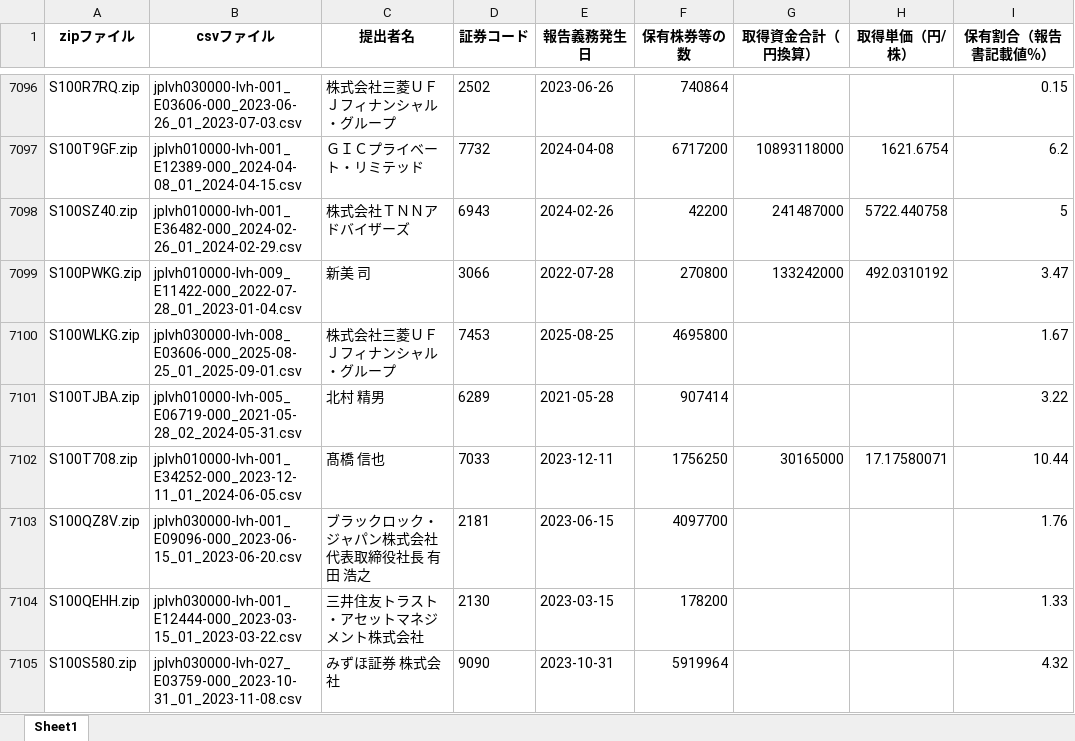
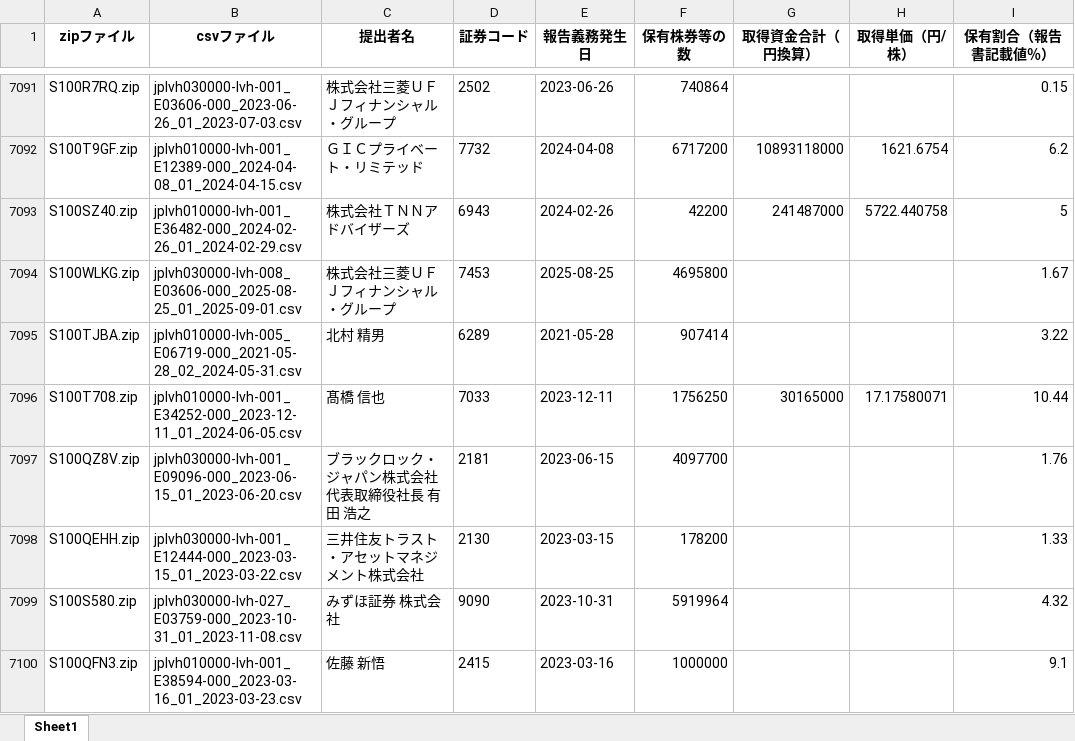
Before and after one commit to harubon1027-pixel/activist-results, an Excel workbook: docs/大量保有報告書_解析結果.xlsx, sheet Sheet1, drawn as a sheet; only a part is shown, gaps mark what is left out; the shorter side is filled out with more unchanged rows; values as stored, in another font and other column widths than the file's, no borders; the diff covers the shown part only; the diff names each change by its address in the sheet, - before the commit and + after, or states it on an @@ line.

```diff
--- a/docs/大量保有報告書_解析結果.xlsx (sheet Sheet1)
+++ b/docs/大量保有報告書_解析結果.xlsx (sheet Sheet1)
-row 7099: S100PWKG.zip | jplvh010000-lvh-009_E11422-000_2022-07-28_01_2023-01-04.csv | 新美 司 | 3066 | 2022-07-28 | 270800 | 133242000 | 492.0310192 | 3.47
```
Also changed, not shown: 9 removed rows elsewhere in this sheet, docs/アクティビスト銘柄_資産判定.xlsx, docs/アクティビスト銘柄一覧.xlsx.
